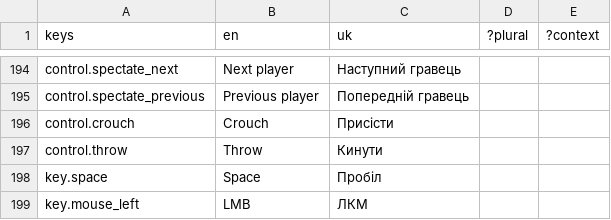
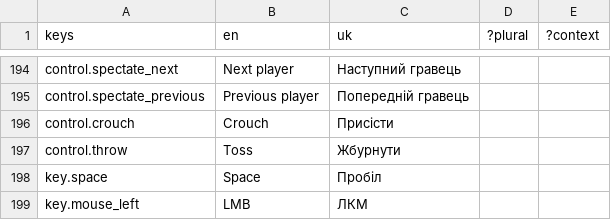
Before and after one commit to xperiaroco2/prime-game-ui, a CSV file: copy/strings.csv, drawn as a sheet; only a part is shown, gaps mark what is left out.

```diff
--- a/copy/strings.csv
+++ b/copy/strings.csv
@@ -196,3 +196,3 @@ control.spectate_previous,Previous player,Попередній гравець,,
 control.crouch,Crouch,Присісти,,
-control.throw,Throw,Кинути,,
+control.throw,Toss,Жбурнути,,
 key.space,Space,Пробіл,,
```
Also changed, not shown: 21 other files.
